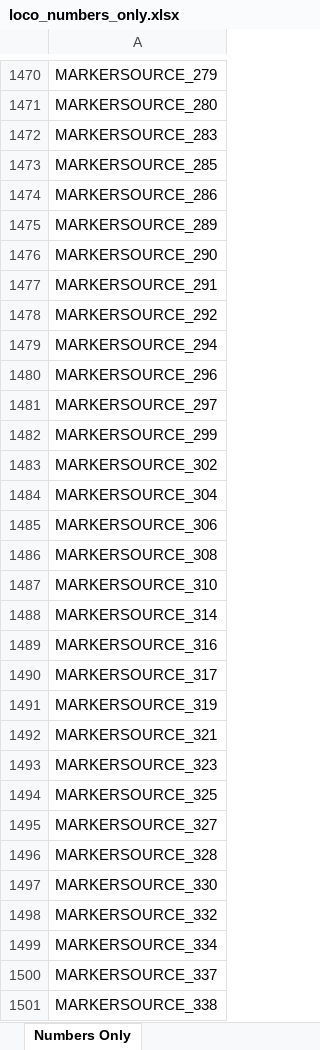
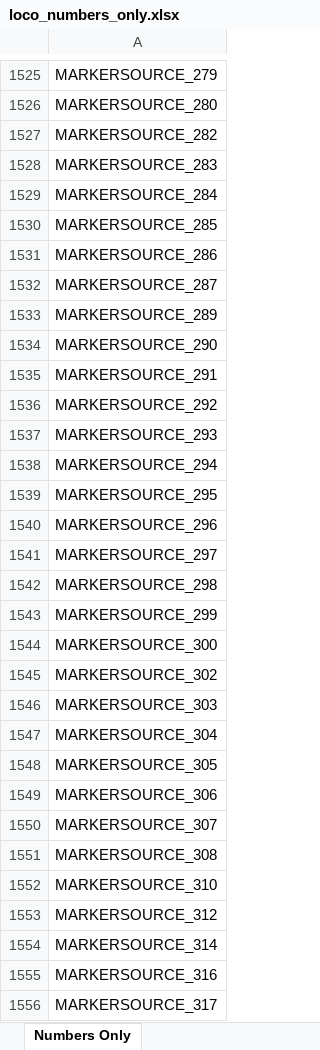
Before and after one commit to grahame21/railops-backend, an Excel workbook: static/downloads/loco_numbers_only.xlsx, sheet Numbers Only, drawn as a sheet; only a part is shown, gaps mark what is left out; the shorter side is filled out with more unchanged rows; values as stored, in another font and other column widths than the file's, no borders; the diff covers the shown part only; the diff names each change by its address in the sheet, - before the commit and + after, or states it on an @@ line.

```diff
--- a/static/downloads/loco_numbers_only.xlsx (sheet Numbers Only)
+++ b/static/downloads/loco_numbers_only.xlsx (sheet Numbers Only)
+row 1527: MARKERSOURCE_282
+row 1529: MARKERSOURCE_284
+row 1532: MARKERSOURCE_287
+row 1537: MARKERSOURCE_293
+row 1539: MARKERSOURCE_295
+row 1542: MARKERSOURCE_298
+row 1544: MARKERSOURCE_300
+row 1546: MARKERSOURCE_303
+row 1548: MARKERSOURCE_305
+row 1550: MARKERSOURCE_307
+row 1553: MARKERSOURCE_312
```
Also changed, not shown: 119 added rows elsewhere in this sheet, static/downloads/loco_database.xlsx, 8 other files.
